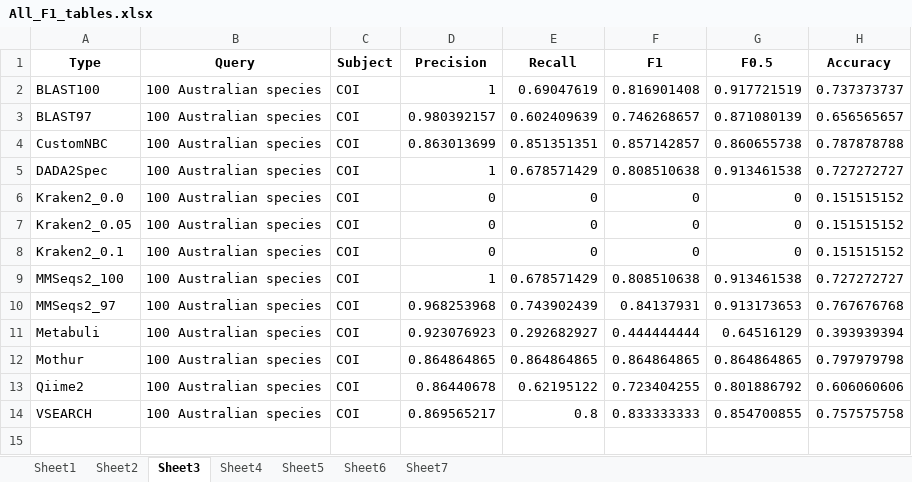
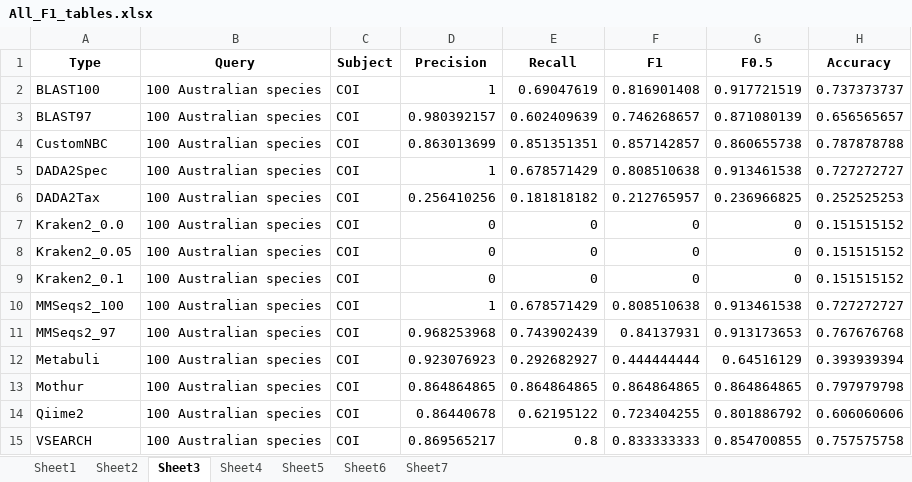
Before and after one commit to Computational-Biology-OceanOmics/OceanOmics-classifier-comparison, an Excel workbook: results/tables/All_F1_tables.xlsx, sheet Sheet3, drawn as a sheet; values as stored, in another font and other column widths than the file's, no borders; the diff names each change by its address in the sheet, - before the commit and + after, or states it on an @@ line.

```diff
--- a/results/tables/All_F1_tables.xlsx (sheet Sheet3)
+++ b/results/tables/All_F1_tables.xlsx (sheet Sheet3)
+row 6: DADA2Tax | 100 Australian species | COI | 0.256410256 | 0.181818182 | 0.212765957 | 0.236966825 | 0.252525253
```
Also changed, not shown: results/tables/Big_species_table.xlsx, results/tables/Counted_correctness.xlsx, 18 other files.
